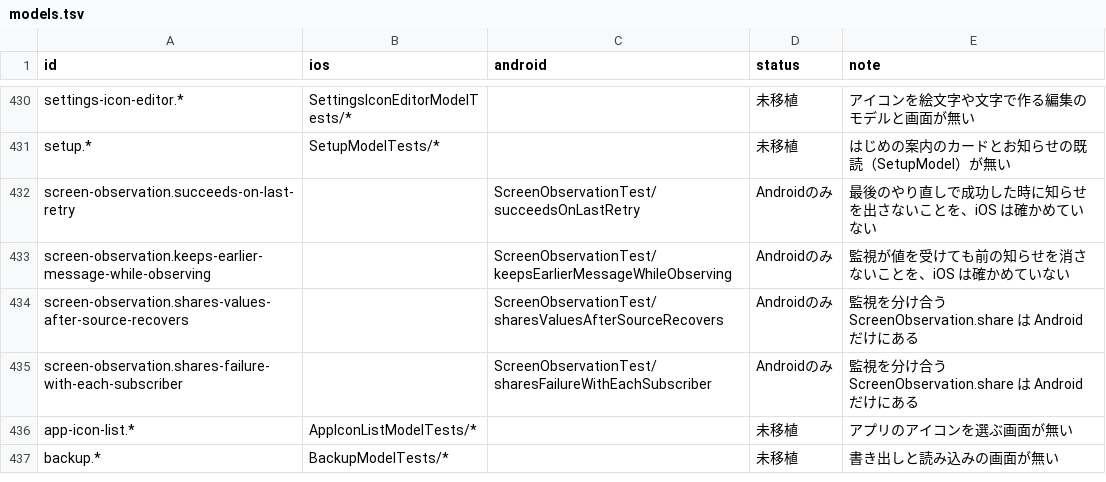
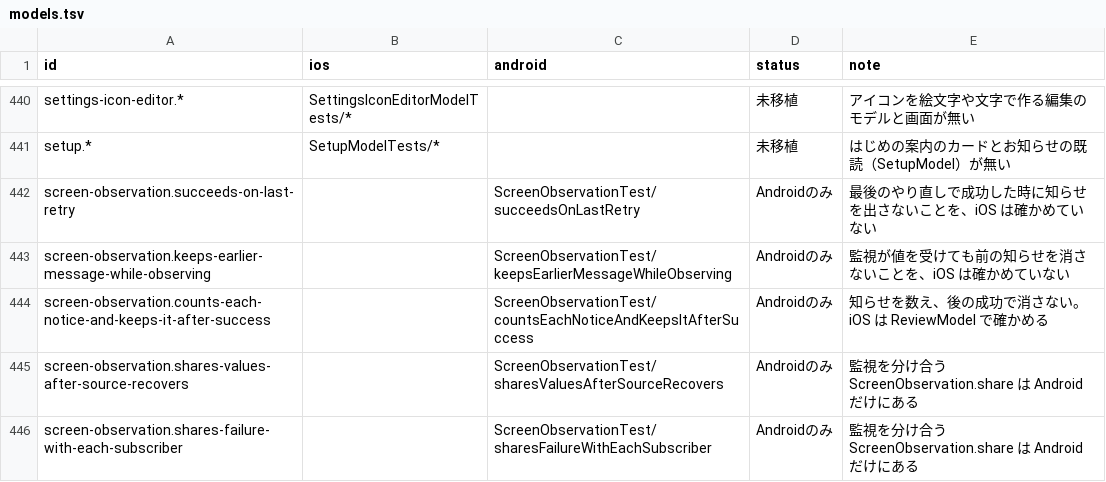
Before and after one commit to yossibank/kakeibot, a TSV file: spec/scenarios/models.tsv, drawn as a sheet; only a part is shown, gaps mark what is left out; the shorter side is filled out with more unchanged rows; the diff covers the shown part only; the diff names each change by its address in the sheet, - before the commit and + after, or states it on an @@ line.

```diff
--- a/spec/scenarios/models.tsv
+++ b/spec/scenarios/models.tsv
+row 444: screen-observation.counts-each-notice-and-keeps-it-after-success |  | ScreenObservationTest/countsEachNoticeAndKeepsItAfterSuccess | Androidのみ | 知らせを数え、後の成功で消さない。iOS は ReviewModel で確かめる
```
Also changed, not shown: 10 added rows and 16 edited cells elsewhere in this file, 38 other files.
